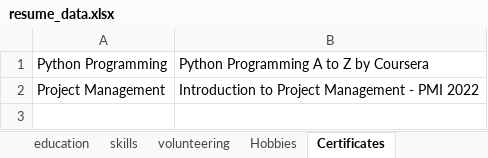
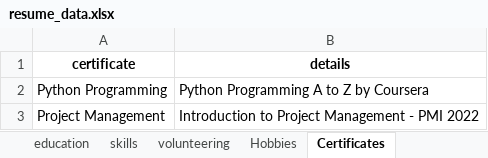
Before and after one commit to yasinsb/no-code-cv, an Excel workbook: profiles/resume_data.xlsx, sheet Certificates, drawn as a sheet; values as stored, in another font and other column widths than the file's, no borders; the diff names each change by its address in the sheet, - before the commit and + after, or states it on an @@ line.

```diff
--- a/profiles/resume_data.xlsx (sheet Certificates)
+++ b/profiles/resume_data.xlsx (sheet Certificates)
+row 1: certificate | details
```
Also changed, not shown: sheet experience, sheet education, sheet volunteering, sheet skills, sheet header, sheet summary, 1 more sheet, profiles/resume_data_alt.xlsx, 1 other file.
